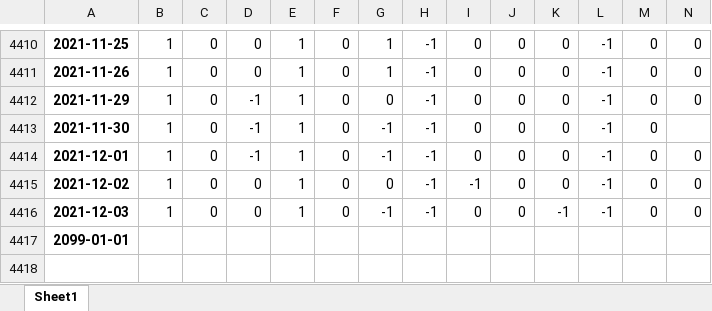
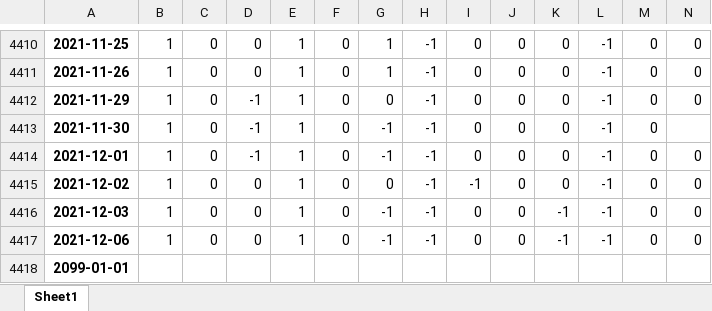
Before and after one commit to quanttrade/product, an Excel workbook: s87_signal/S87_xin9i_信号.xlsx, sheet Sheet1, drawn as a sheet; only a part is shown, gaps mark what is left out; values as stored, in another font and other column widths than the file's, no borders; rows hold the shown columns only; the diff names each change by its address in the sheet, - before the commit and + after, or states it on an @@ line.

Commit message:
Update S87_xin9i_信号.xlsx

```diff
--- a/s87_signal/S87_xin9i_信号.xlsx (sheet Sheet1)
+++ b/s87_signal/S87_xin9i_信号.xlsx (sheet Sheet1)
+row 4417: 2021-12-06 | 1 | 0 | 0 | 1 | 0 | -1 | -1 | 0 | 0 | -1 | -1 | 0 | 0
```
